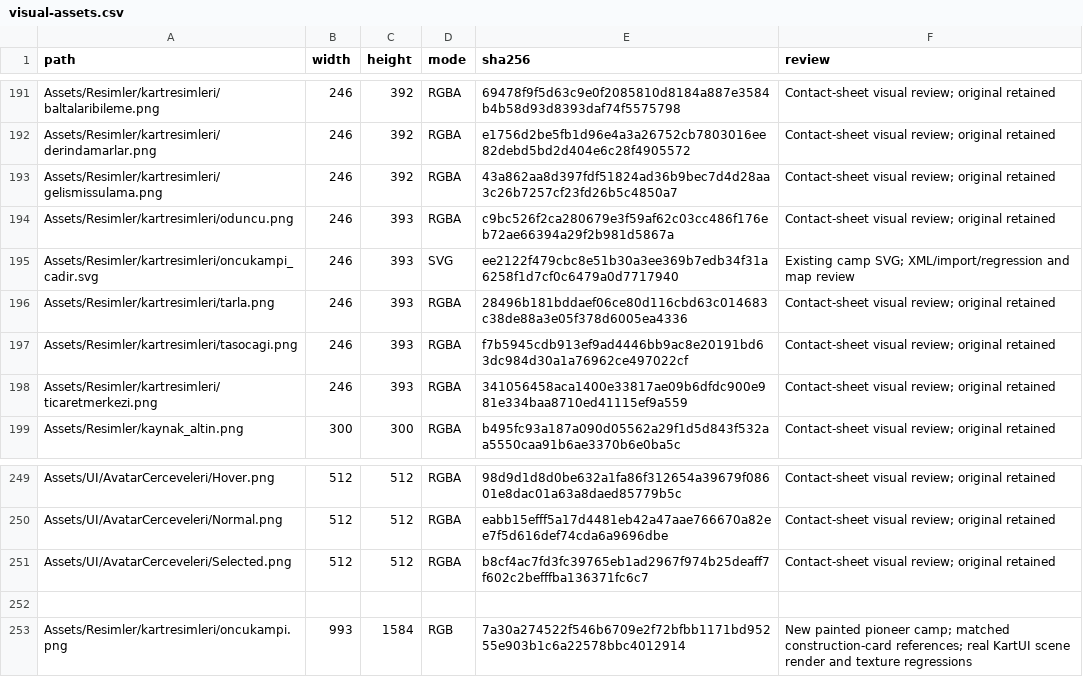
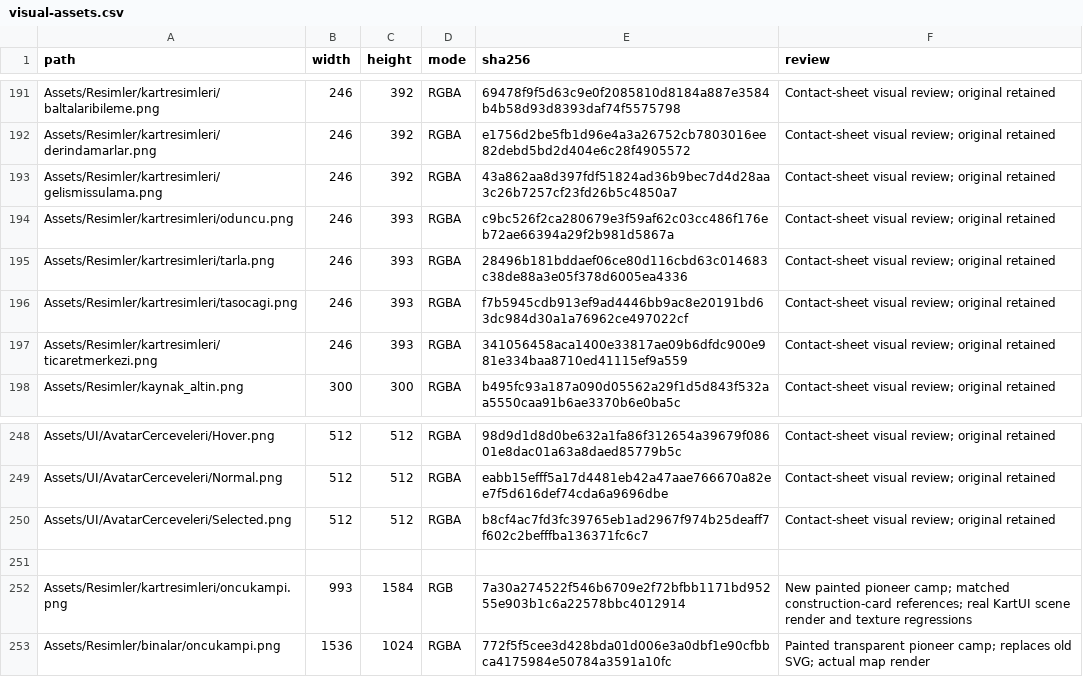
Before and after one commit to SerkanAydin06/Hukum, a CSV file: docs/visual-assets.csv, drawn as a sheet; only a part is shown, gaps mark what is left out; removed rows and columns are numbered as before the commit, all else as after; the diff names each change by its address in the sheet, - before the commit and + after, or states it on an @@ line.

Commit message:
Remove legacy pioneer camp SVG and use a matching transparent map sprite

```diff
--- a/docs/visual-assets.csv
+++ b/docs/visual-assets.csv
-row 195: Assets/Resimler/kartresimleri/oncukampi_cadir.svg | 246 | 393 | SVG | ee2122f479cbc8e51b30a3ee369b7edb34f31a6258f1d7cf0c6479a0d7717940 | Existing camp SVG; XML/import/regression and map review
+row 253: Assets/Resimler/binalar/oncukampi.png | 1536 | 1024 | RGBA | 772f5f5cee3d428bda01d006e3a0dbf1e90cfbbca4175984e50784a3591a10fc | Painted transparent pioneer camp; replaces old SVG; actual map render
```
Also changed, not shown: 7 other files.
